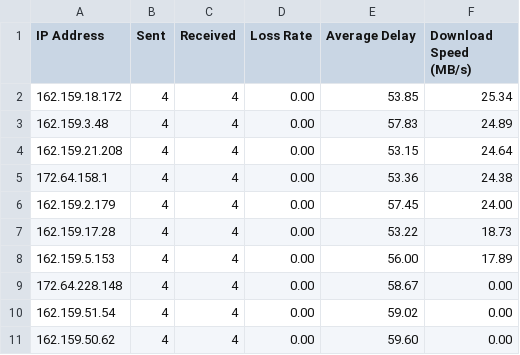
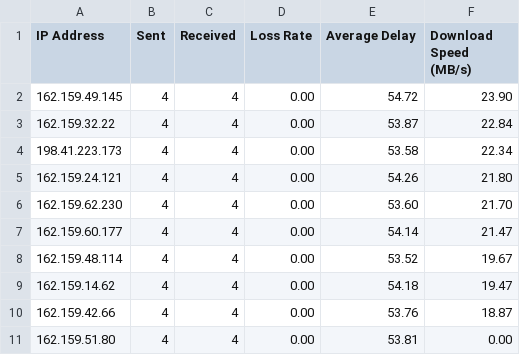
Before and after one commit to gslege/bd, a CSV file: result.csv, drawn as a sheet.

```diff
--- a/result.csv
+++ b/result.csv
@@ -1,11 +1,11 @@
 IP Address,Sent,Received,Loss Rate,Average Delay,Download Speed (MB/s)
-162.159.18.172,4,4,0.00,53.85,25.34
-162.159.3.48,4,4,0.00,57.83,24.89
-162.159.21.208,4,4,0.00,53.15,24.64
-172.64.158.1,4,4,0.00,53.36,24.38
-162.159.2.179,4,4,0.00,57.45,24.00
-162.159.17.28,4,4,0.00,53.22,18.73
-162.159.5.153,4,4,0.00,56.00,17.89
-172.64.228.148,4,4,0.00,58.67,0.00
-162.159.51.54,4,4,0.00,59.02,0.00
-162.159.50.62,4,4,0.00,59.60,0.00
+162.159.49.145,4,4,0.00,54.72,23.90
+162.159.32.22,4,4,0.00,53.87,22.84
+198.41.223.173,4,4,0.00,53.58,22.34
+162.159.24.121,4,4,0.00,54.26,21.80
+162.159.62.230,4,4,0.00,53.60,21.70
+162.159.60.177,4,4,0.00,54.14,21.47
+162.159.48.114,4,4,0.00,53.52,19.67
+162.159.14.62,4,4,0.00,54.18,19.47
+162.159.42.66,4,4,0.00,53.76,18.87
+162.159.51.80,4,4,0.00,53.81,0.00
```
Also changed, not shown: 1 other file.
